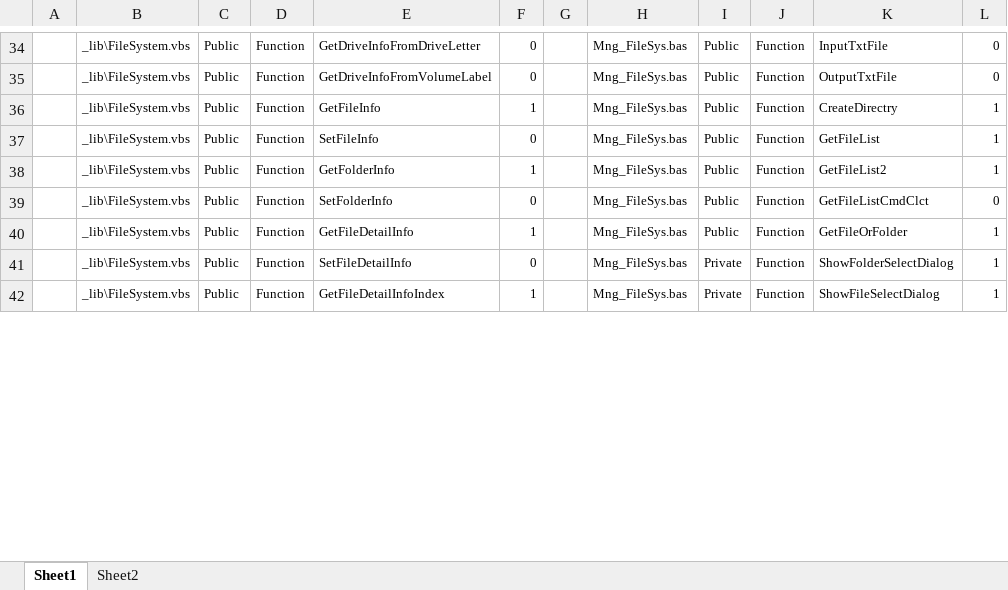
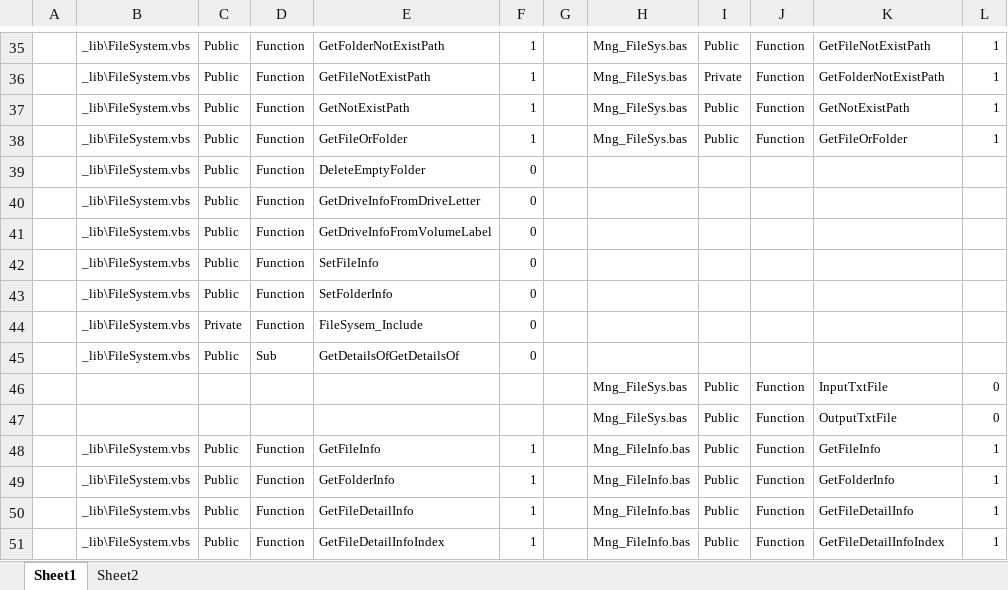
Before and after one commit to draemonash2/codes, an Excel workbook: vbs/関数一覧.xlsx, sheet Sheet1, drawn as a sheet; only a part is shown, gaps mark what is left out; values as stored, in another font and other column widths than the file's, no borders; removed rows and columns are numbered as before the commit, all else as after; the diff covers the shown part only; the diff names each change by its address in the sheet, - before the commit and + after, or states it on an @@ line.

```diff
--- a/vbs/関数一覧.xlsx (sheet Sheet1)
+++ b/vbs/関数一覧.xlsx (sheet Sheet1)
-E35: GetDriveInfoFromDriveLetter
+E35: GetFolderNotExistPath
-F35: 0
+F35: 1
-K35: InputTxtFile
+K35: GetFileNotExistPath
-L35: 0
+L35: 1
+row 36:  | _lib\FileSystem.vbs | Public | Function | GetFileNotExistPath | 1 |  | Mng_FileSys.bas | Private | Function | GetFolderNotExistPath | 1
-E37: GetDriveInfoFromVolumeLabel
+E37: GetNotExistPath
-F37: 0
+F37: 1
-K37: OutputTxtFile
+K37: GetNotExistPath
-L37: 0
+L37: 1
-E38: GetFileInfo
+E38: GetFileOrFolder
-K38: CreateDirectry
+K38: GetFileOrFolder
+row 39:  | _lib\FileSystem.vbs | Public | Function | DeleteEmptyFolder | 0
+row 40:  | _lib\FileSystem.vbs | Public | Function | GetDriveInfoFromDriveLetter | 0
+row 41:  | _lib\FileSystem.vbs | Public | Function | GetDriveInfoFromVolumeLabel | 0
+row 42:  | _lib\FileSystem.vbs | Public | Function | SetFileInfo | 0
+row 43:  | _lib\FileSystem.vbs | Public | Function | SetFolderInfo | 0
+row 44:  | _lib\FileSystem.vbs | Private | Function | FileSysem_Include | 0
+row 45:  | _lib\FileSystem.vbs | Public | Sub | GetDetailsOfGetDetailsOf | 0
+row 46:  |  |  |  |  |  |  | Mng_FileSys.bas | Public | Function | InputTxtFile | 0
+row 47:  |  |  |  |  |  |  | Mng_FileSys.bas | Public | Function | OutputTxtFile | 0
-E48: SetFileInfo
+E48: GetFileInfo
-F48: 0
+F48: 1
-H48:H49: Mng_FileSys.bas
+H48:H49: Mng_FileInfo.bas
-K48: GetFileList
+K48: GetFileInfo
-K49: GetFileList2
+K49: GetFolderInfo
-row 39:  | _lib\FileSystem.vbs | Public | Function | SetFolderInfo | 0 |  | Mng_FileSys.bas | Public | Function | GetFileListCmdClct | 0
-H50: Mng_FileSys.bas
+H50: Mng_FileInfo.bas
-K50: GetFileOrFolder
+K50: GetFileDetailInfo
-row 41:  | _lib\FileSystem.vbs | Public | Function | SetFileDetailInfo | 0 |  | Mng_FileSys.bas | Private | Function | ShowFolderSelectDialog | 1
-H51: Mng_FileSys.bas
+H51: Mng_FileInfo.bas
-I51: Private
+I51: Public
-K51: ShowFileSelectDialog
+K51: GetFileDetailInfoIndex
```
Also changed, not shown: 19 added rows, 12 removed rows and 62 edited cells elsewhere in this sheet, formulas that keep their value.
